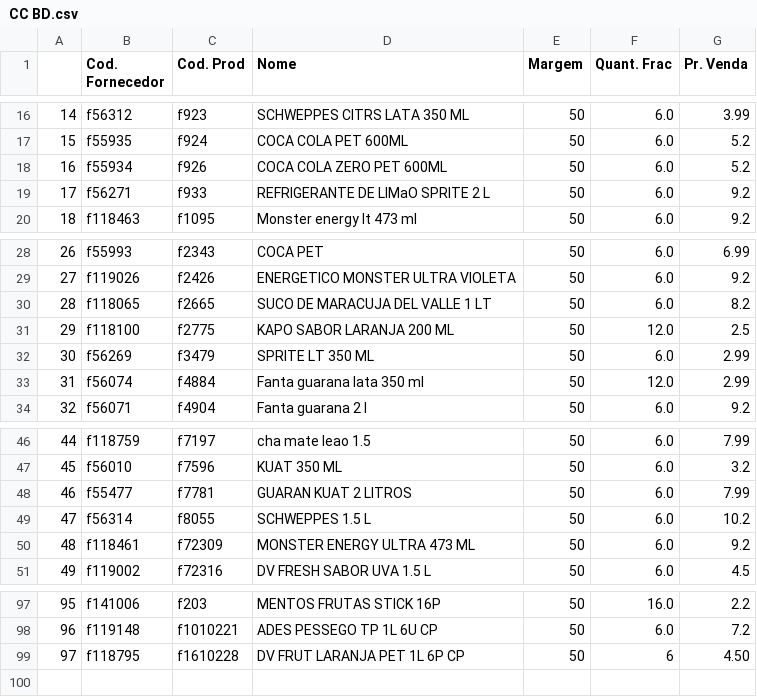
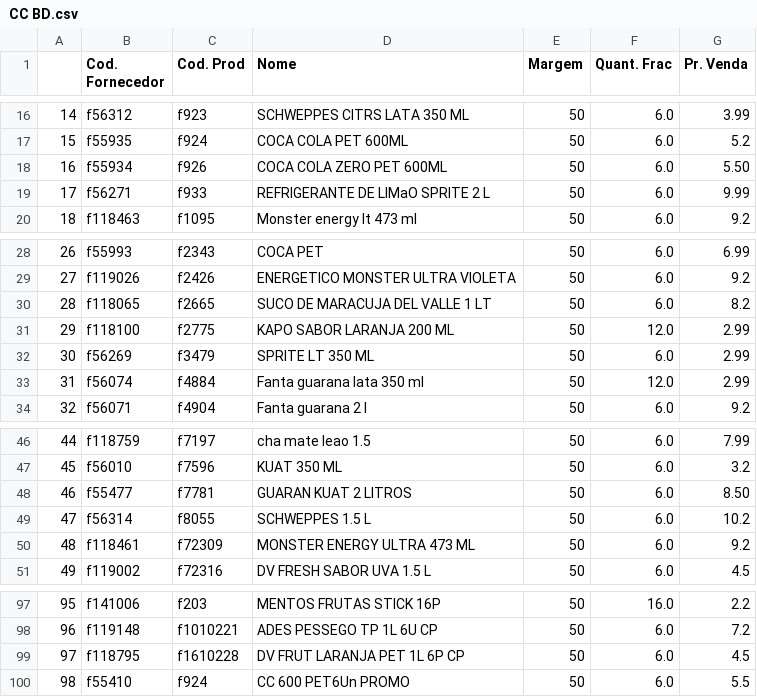
Before and after one commit to I3run01/PY-Auto-Preco-V2, a CSV file: CC BD.csv, drawn as a sheet; only a part is shown, gaps mark what is left out.

```diff
--- a/CC BD.csv
+++ b/CC BD.csv
@@ -17,4 +17,4 @@
 15,f55935,f924,COCA COLA PET 600ML,50,6.0,5.2
-16,f55934,f926,COCA COLA ZERO PET 600ML,50,6.0,5.2
-17,f56271,f933,REFRIGERANTE DE LIMaO SPRITE 2 L,50,6.0,9.2
+16,f55934,f926,COCA COLA ZERO PET 600ML,50,6.0,5.50
+17,f56271,f933,REFRIGERANTE DE LIMaO SPRITE 2 L,50,6.0,9.99
 18,f118463,f1095,Monster energy lt 473 ml,50,6.0,9.2
@@ -30,3 +30,3 @@
 28,f118065,f2665,SUCO DE MARACUJA DEL VALLE 1 LT,50,6.0,8.2
-29,f118100,f2775,KAPO SABOR LARANJA 200 ML,50,12.0,2.5
+29,f118100,f2775,KAPO SABOR LARANJA 200 ML,50,12.0,2.99
 30,f56269,f3479,SPRITE LT 350 ML,50,6.0,2.99
@@ -47,3 +47,3 @@
 45,f56010,f7596,KUAT 350 ML,50,6.0,3.2
-46,f55477,f7781,GUARAN KUAT 2 LITROS,50,6.0,7.99
+46,f55477,f7781,GUARAN KUAT 2 LITROS,50,6.0,8.50
 47,f56314,f8055,SCHWEPPES 1.5 L,50,6.0,10.2
@@ -98,2 +98,3 @@
 96,f119148,f1010221,ADES PESSEGO TP 1L 6U CP,50,6.0,7.2
-97,f118795,f1610228,DV FRUT LARANJA PET 1L 6P CP,50,6,4.50
+97,f118795,f1610228,DV FRUT LARANJA PET 1L 6P CP,50,6.0,4.5
+98,f55410,f924,CC 600 PET6Un PROMO,50,6.0,5.5
```
Also changed, not shown: 2 other files.
